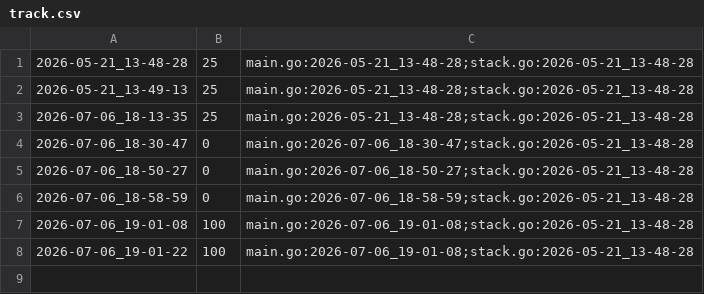
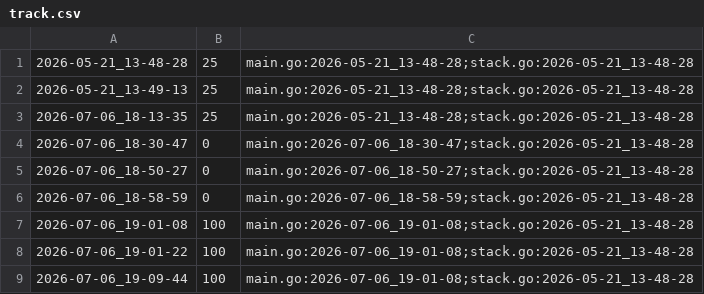
Before and after one commit to qxcode-course/ed-seg-bloco-a-pepe123uyt, a CSV file: ED/.tko/track/ed@wordsearch/track.csv, drawn as a sheet; the diff names each change by its address in the sheet, - before the commit and + after, or states it on an @@ line.

```diff
--- a/ED/.tko/track/ed@wordsearch/track.csv
+++ b/ED/.tko/track/ed@wordsearch/track.csv
+row 9: 2026-07-06_19-09-44 | 100 | main.go:2026-07-06_19-01-08;stack.go:2026-05-21_13-48-28
```
Also changed, not shown: 16 other files.
